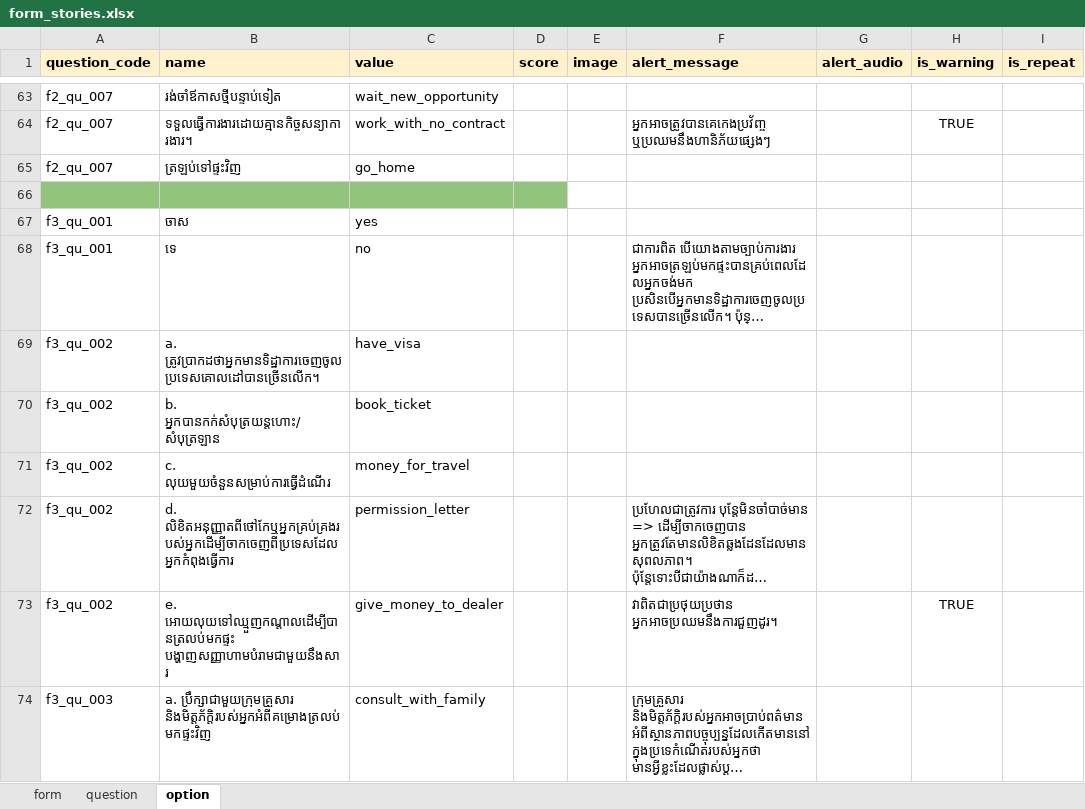
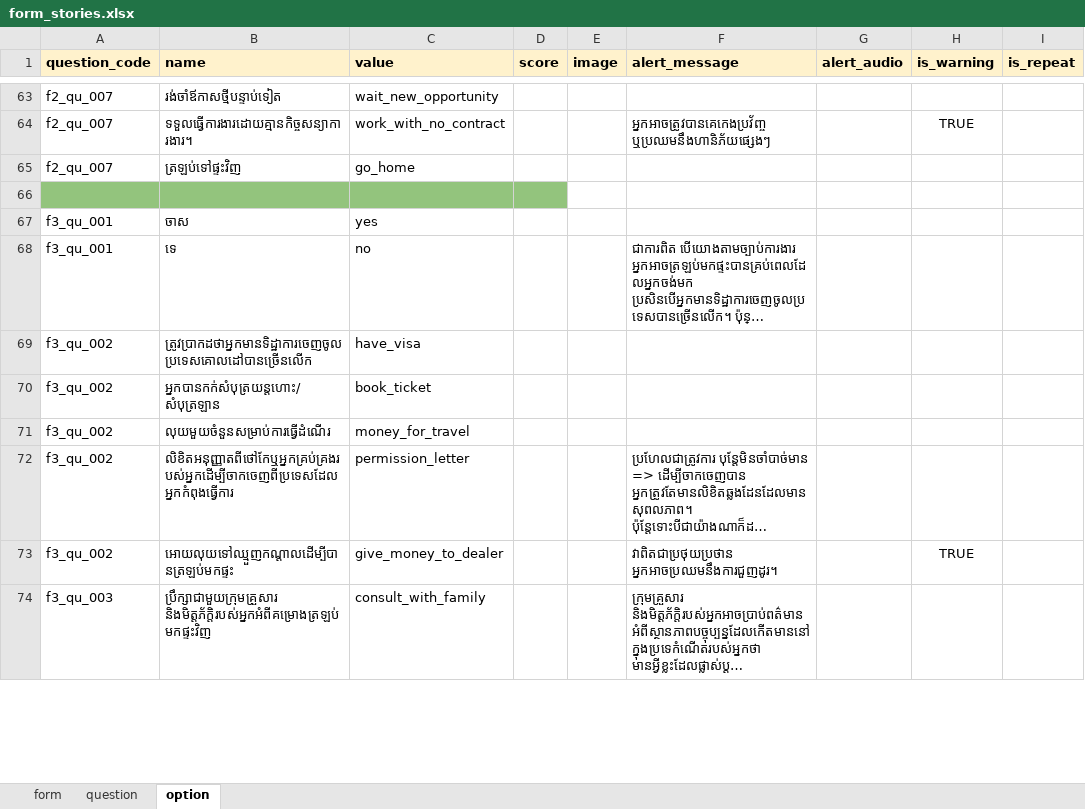
Before and after one commit to kawsangs/migrant-worker-rails, an Excel workbook: lib/samples/assets/csv/form_stories.xlsx, sheet option, drawn as a sheet; only a part is shown, gaps mark what is left out; long unchanged cells end in …; values as stored, in another font and other column widths than the file's, no borders; charts and pictures not drawn; the diff covers the shown part only; the diff names each change by its address in the sheet, - before the commit and + after, or states it on an @@ line.

```diff
--- a/lib/samples/assets/csv/form_stories.xlsx (sheet option)
+++ b/lib/samples/assets/csv/form_stories.xlsx (sheet option)
-B69 (name): a. ត្រូវប្រាកដថាអ្នកមានទិដ្ឋាការចេញចូលប្រទេសគោលដៅបានច្រើនលើក។
+B69 (name): ត្រូវប្រាកដថាអ្នកមានទិដ្ឋាការចេញចូលប្រទេសគោលដៅបានច្រើនលើក
-B70 (name): b. អ្នកបានកក់សំបុត្រយន្តហោះ/សំបុត្រឡាន
+B70 (name): អ្នកបានកក់សំបុត្រយន្តហោះ/សំបុត្រឡាន
-B71 (name): c. លុយមួយចំនួនសម្រាប់ការធ្វើដំណើរ
+B71 (name): លុយមួយចំនួនសម្រាប់ការធ្វើដំណើរ
-B72 (name): d. លិខិតអនុញ្ញាតពីថៅកែឬអ្នកគ្រប់គ្រងរបស់អ្នកដើម្បីចាកចេញពីប្រទេសដែលអ្នកកំពុងធ្វើការ
+B72 (name): លិខិតអនុញ្ញាតពីថៅកែឬអ្នកគ្រប់គ្រងរបស់អ្នកដើម្បីចាកចេញពីប្រទេសដែលអ្នកកំពុងធ្វើការ
-B73 (name): e. អោយលុយទៅឈ្មួញកណ្តាលដើម្បីបានត្រលប់មកផ្ទះ បង្ហាញសញ្ញាហាមបំរាមជាមួយនឹងសារ
+B73 (name): អោយលុយទៅឈ្មួញកណ្តាលដើម្បីបានត្រឡប់មកផ្ទះ
-B74 (name): a. ប្រឹក្សាជាមួយក្រុមគ្រួសារ និងមិត្តភ័ក្តិរបស់អ្នកអំពីគម្រោងត្រលប់មកផ្ទះវិញ
+B74 (name): ប្រឹក្សាជាមួយក្រុមគ្រួសារ និងមិត្តភ័ក្តិរបស់អ្នកអំពីគម្រោងត្រឡប់មកផ្ទះវិញ
```
Also changed, not shown: 38 edited cells elsewhere in this sheet, sheet question, 16 other files.
